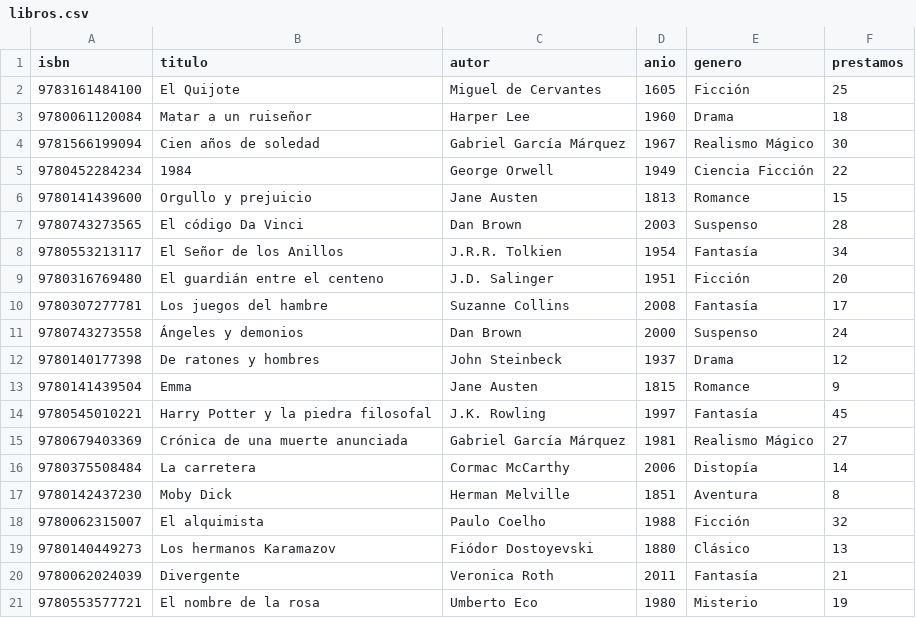
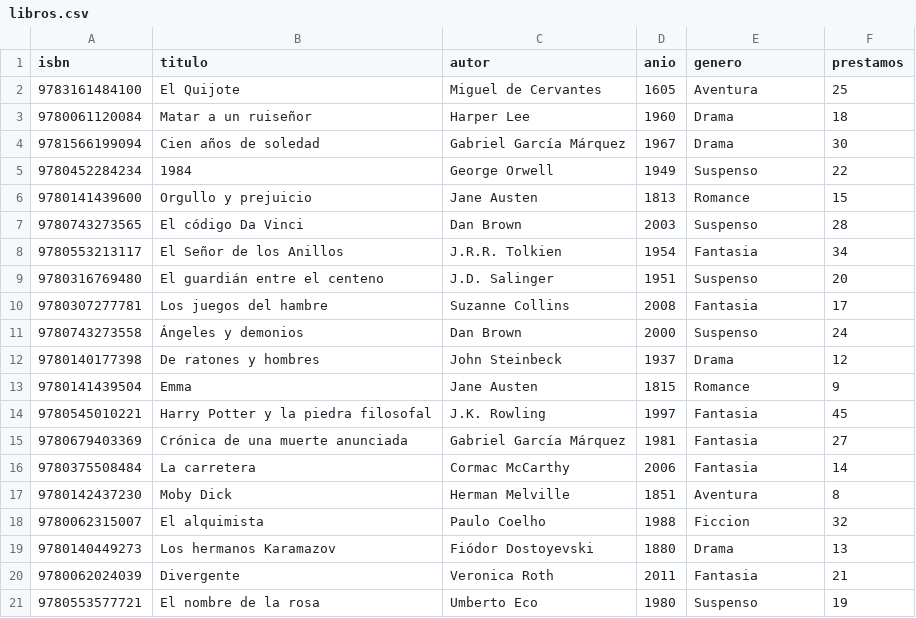
Before and after one commit to hmndzzl/POO-Ejercicio3-ArreglosDinamicos, a CSV file: libros.csv, drawn as a sheet.

Commit message:
Cambios en csv y en función

```diff
--- a/libros.csv
+++ b/libros.csv
@@ -1,11 +1,11 @@
 isbn,titulo,autor,anio,genero,prestamos
-9783161484100,El Quijote,Miguel de Cervantes,1605,Ficción,25
+9783161484100,El Quijote,Miguel de Cervantes,1605,Aventura,25
 9780061120084,Matar a un ruiseñor,Harper Lee,1960,Drama,18
-9781566199094,Cien años de soledad,Gabriel García Márquez,1967,Realismo Mágico,30
-9780452284234,1984,George Orwell,1949,Ciencia Ficción,22
+9781566199094,Cien años de soledad,Gabriel García Márquez,1967,Drama,30
+9780452284234,1984,George Orwell,1949,Suspenso,22
 9780141439600,Orgullo y prejuicio,Jane Austen,1813,Romance,15
 9780743273565,El código Da Vinci,Dan Brown,2003,Suspenso,28
-9780553213117,El Señor de los Anillos,J.R.R. Tolkien,1954,Fantasía,34
-9780316769480,El guardián entre el centeno,J.D. Salinger,1951,Ficción,20
-9780307277781,Los juegos del hambre,Suzanne Collins,2008,Fantasía,17
+9780553213117,El Señor de los Anillos,J.R.R. Tolkien,1954,Fantasia,34
+9780316769480,El guardián entre el centeno,J.D. Salinger,1951,Suspenso,20
+9780307277781,Los juegos del hambre,Suzanne Collins,2008,Fantasia,17
 9780743273558,Ángeles y demonios,Dan Brown,2000,Suspenso,24
@@ -13,9 +13,9 @@ isbn,titulo,autor,anio,genero,prestamos
 9780141439504,Emma,Jane Austen,1815,Romance,9
-9780545010221,Harry Potter y la piedra filosofal,J.K. Rowling,1997,Fantasía,45
-9780679403369,Crónica de una muerte anunciada,Gabriel García Márquez,1981,Realismo Mágico,27
-9780375508484,La carretera,Cormac McCarthy,2006,Distopía,14
+9780545010221,Harry Potter y la piedra filosofal,J.K. Rowling,1997,Fantasia,45
+9780679403369,Crónica de una muerte anunciada,Gabriel García Márquez,1981,Fantasia,27
+9780375508484,La carretera,Cormac McCarthy,2006,Fantasia,14
 9780142437230,Moby Dick,Herman Melville,1851,Aventura,8
-9780062315007,El alquimista,Paulo Coelho,1988,Ficción,32
-9780140449273,Los hermanos Karamazov,Fiódor Dostoyevski,1880,Clásico,13
-9780062024039,Divergente,Veronica Roth,2011,Fantasía,21
-9780553577721,El nombre de la rosa,Umberto Eco,1980,Misterio,19
+9780062315007,El alquimista,Paulo Coelho,1988,Ficcion,32
+9780140449273,Los hermanos Karamazov,Fiódor Dostoyevski,1880,Drama,13
+9780062024039,Divergente,Veronica Roth,2011,Fantasia,21
+9780553577721,El nombre de la rosa,Umberto Eco,1980,Suspenso,19
```
